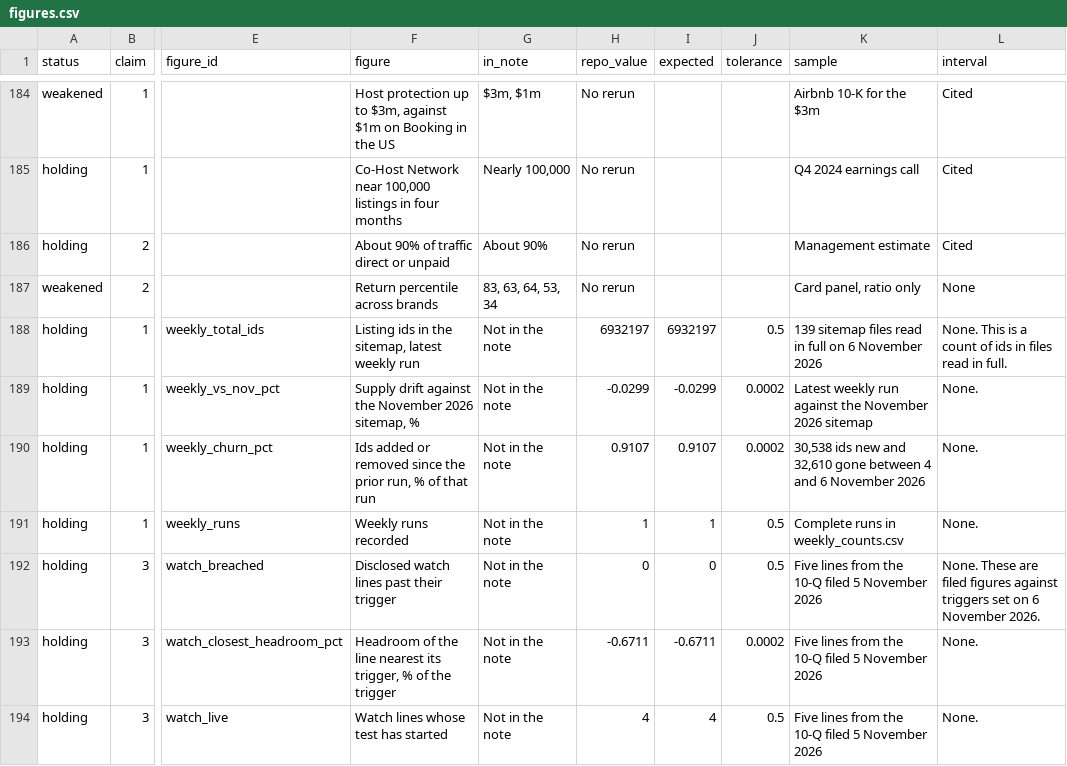
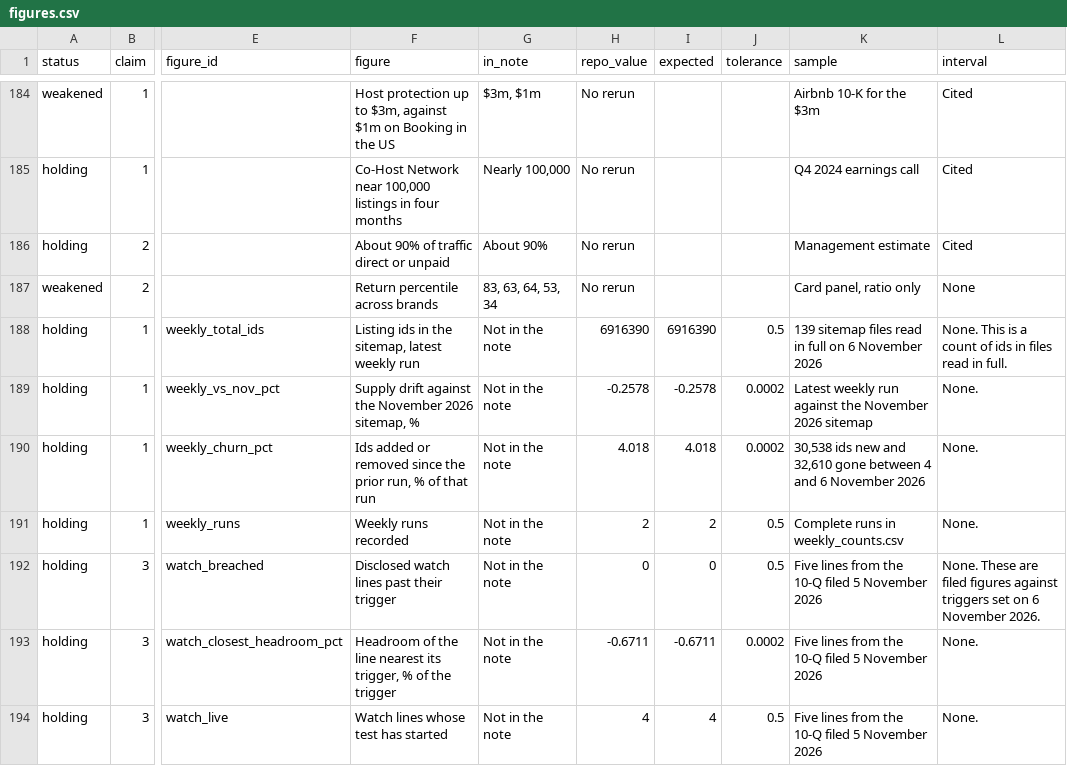
Before and after one commit to Levisher/airbnb-case-evidence, a CSV file: figures.csv, drawn as a sheet; only a part is shown, gaps mark what is left out; the diff names each change by its address in the sheet, - before the commit and + after, or states it on an @@ line.

```diff
--- a/figures.csv
+++ b/figures.csv
-H188 (repo_value): 6932197
+H188 (repo_value): 6916390
-I188 (expected): 6932197
+I188 (expected): 6916390
-H189 (repo_value): -0.0299
+H189 (repo_value): -0.2578
-I189 (expected): -0.0299
+I189 (expected): -0.2578
-H190 (repo_value): 0.9107
+H190 (repo_value): 4.018
-I190 (expected): 0.9107
+I190 (expected): 4.018
-H191 (repo_value): 1
+H191 (repo_value): 2
-I191 (expected): 1
+I191 (expected): 2
```
Also changed, not shown: homes/weekly/weekly_counts.csv, 1 other file.
